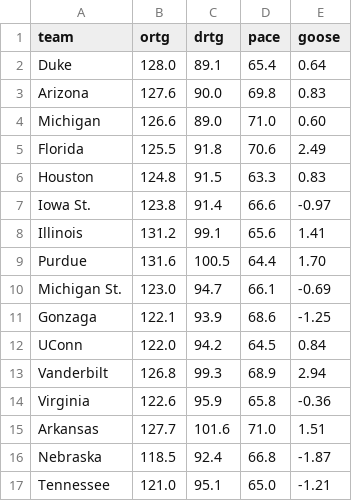
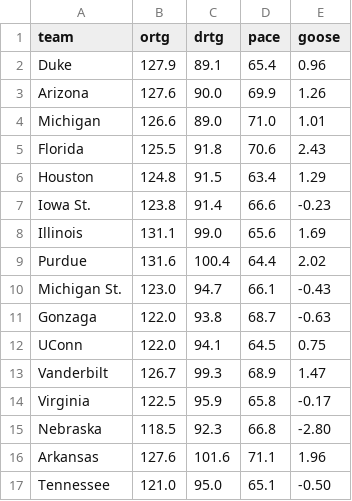
Before and after one commit to SeismicSystems/march-madness, a CSV file: data/2026/men/kenpom.csv, drawn as a sheet; only a part is shown; the diff covers the shown part only.

Commit message:
update kenpom rankings

```diff
--- a/data/2026/men/kenpom.csv
+++ b/data/2026/men/kenpom.csv
@@ -1,17 +1,17 @@
 team,ortg,drtg,pace,goose
-Duke,128.0,89.1,65.4,0.64
-Arizona,127.6,90.0,69.8,0.83
-Michigan,126.6,89.0,71.0,0.60
-Florida,125.5,91.8,70.6,2.49
-Houston,124.8,91.5,63.3,0.83
-Iowa St.,123.8,91.4,66.6,-0.97
-Illinois,131.2,99.1,65.6,1.41
-Purdue,131.6,100.5,64.4,1.70
-Michigan St.,123.0,94.7,66.1,-0.69
-Gonzaga,122.1,93.9,68.6,-1.25
-UConn,122.0,94.2,64.5,0.84
-Vanderbilt,126.8,99.3,68.9,2.94
-Virginia,122.6,95.9,65.8,-0.36
-Arkansas,127.7,101.6,71.0,1.51
-Nebraska,118.5,92.4,66.8,-1.87
-Tennessee,121.0,95.1,65.0,-1.21
+Duke,127.9,89.1,65.4,0.96
+Arizona,127.6,90.0,69.9,1.26
+Michigan,126.6,89.0,71.0,1.01
+Florida,125.5,91.8,70.6,2.43
+Houston,124.8,91.5,63.4,1.29
+Iowa St.,123.8,91.4,66.6,-0.23
+Illinois,131.1,99.0,65.6,1.69
+Purdue,131.6,100.4,64.4,2.02
+Michigan St.,123.0,94.7,66.1,-0.43
+Gonzaga,122.0,93.8,68.7,-0.63
+UConn,122.0,94.1,64.5,0.75
+Vanderbilt,126.7,99.3,68.9,1.47
+Virginia,122.5,95.9,65.8,-0.17
+Nebraska,118.5,92.3,66.8,-2.80
+Arkansas,127.6,101.6,71.1,1.96
+Tennessee,121.0,95.0,65.1,-0.50
```
Also changed, not shown: 5 added rows, 5 removed rows and 92 edited cells elsewhere in this file, 1 other file.
